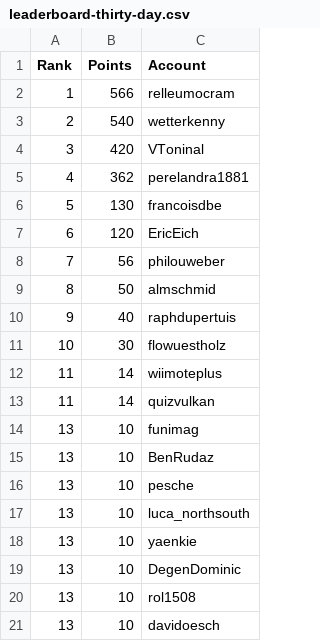
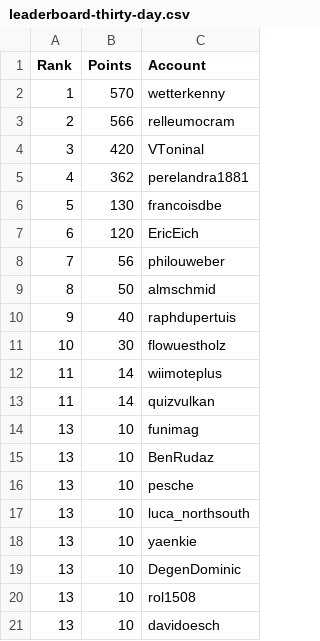
Before and after one commit to swissguesser/leaderboard, a CSV file: data/leaderboard-thirty-day.csv, drawn as a sheet.

Commit message:
Add 30-day leaderboard data (evening)

```diff
--- a/data/leaderboard-thirty-day.csv
+++ b/data/leaderboard-thirty-day.csv
@@ -1,4 +1,4 @@
 Rank,Points,Account
-1,566,relleumocram
-2,540,wetterkenny
+1,570,wetterkenny
+2,566,relleumocram
 3,420,VToninal
```
